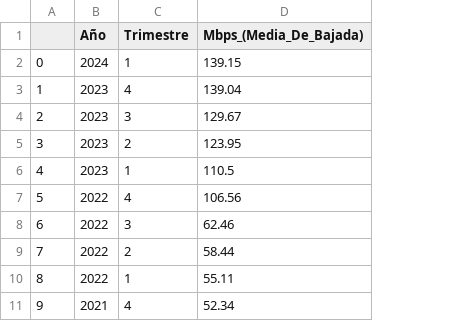
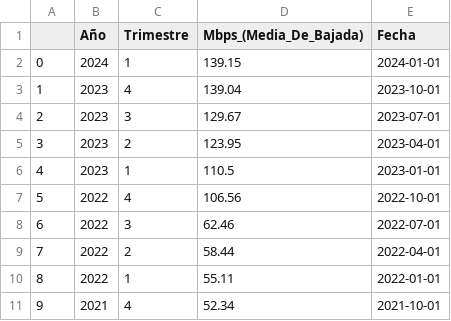
Before and after one commit to marango70/Dash-Board-Telecomunicaciones, a CSV file: Data fuente Dashboard/Velocidad_sin_Rangos.csv, drawn as a sheet; only a part is shown; the diff names each change by its address in the sheet, - before the commit and + after, or states it on an @@ line.

```diff
--- a/Data fuente Dashboard/Velocidad_sin_Rangos.csv
+++ b/Data fuente Dashboard/Velocidad_sin_Rangos.csv
+column E (Fecha), rows 2-11: 2024-01-01 | 2023-10-01 | 2023-07-01 | 2023-04-01 | 2023-01-01 | 2022-10-01 | 2022-07-01 | 2022-04-01 | 2022-01-01 | 2021-10-01
```
Also changed, not shown: 7 other files.
